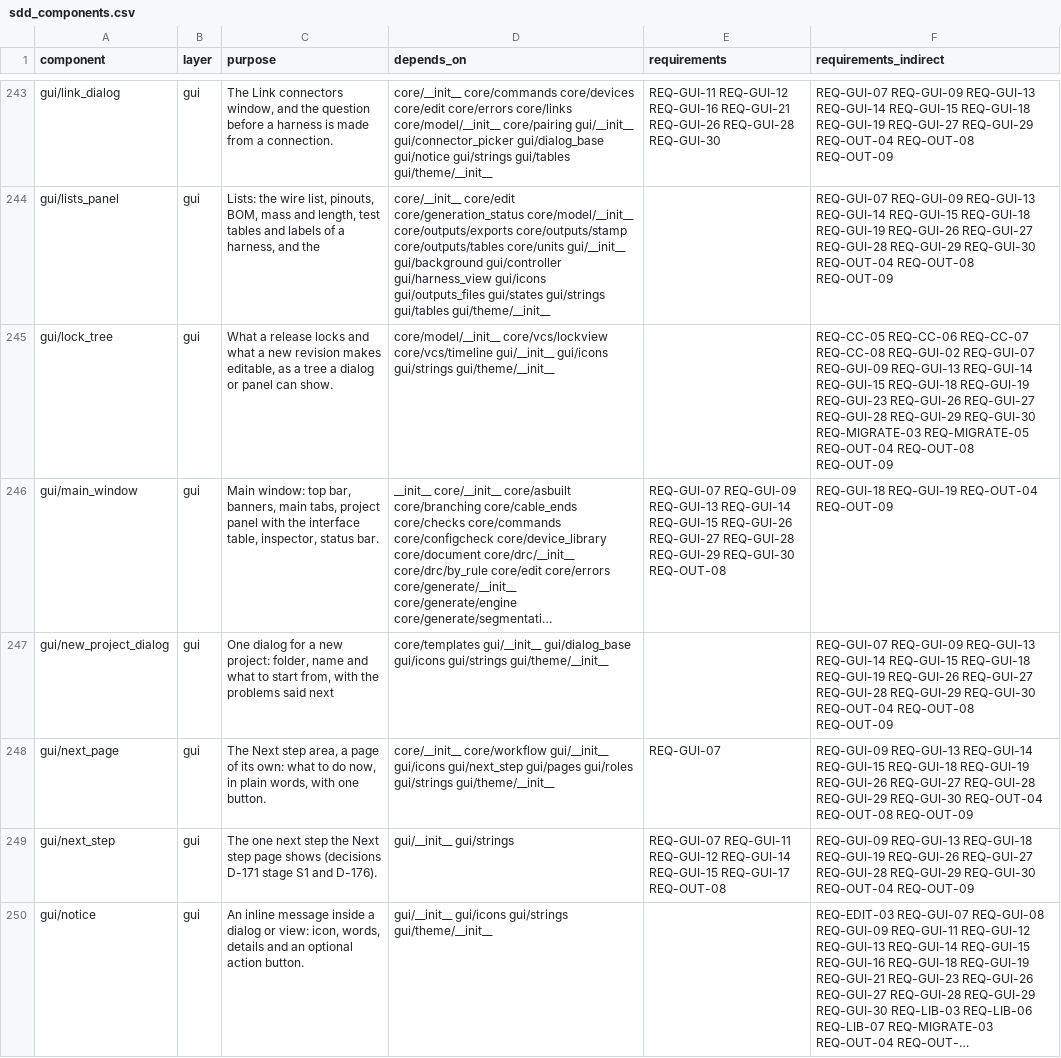
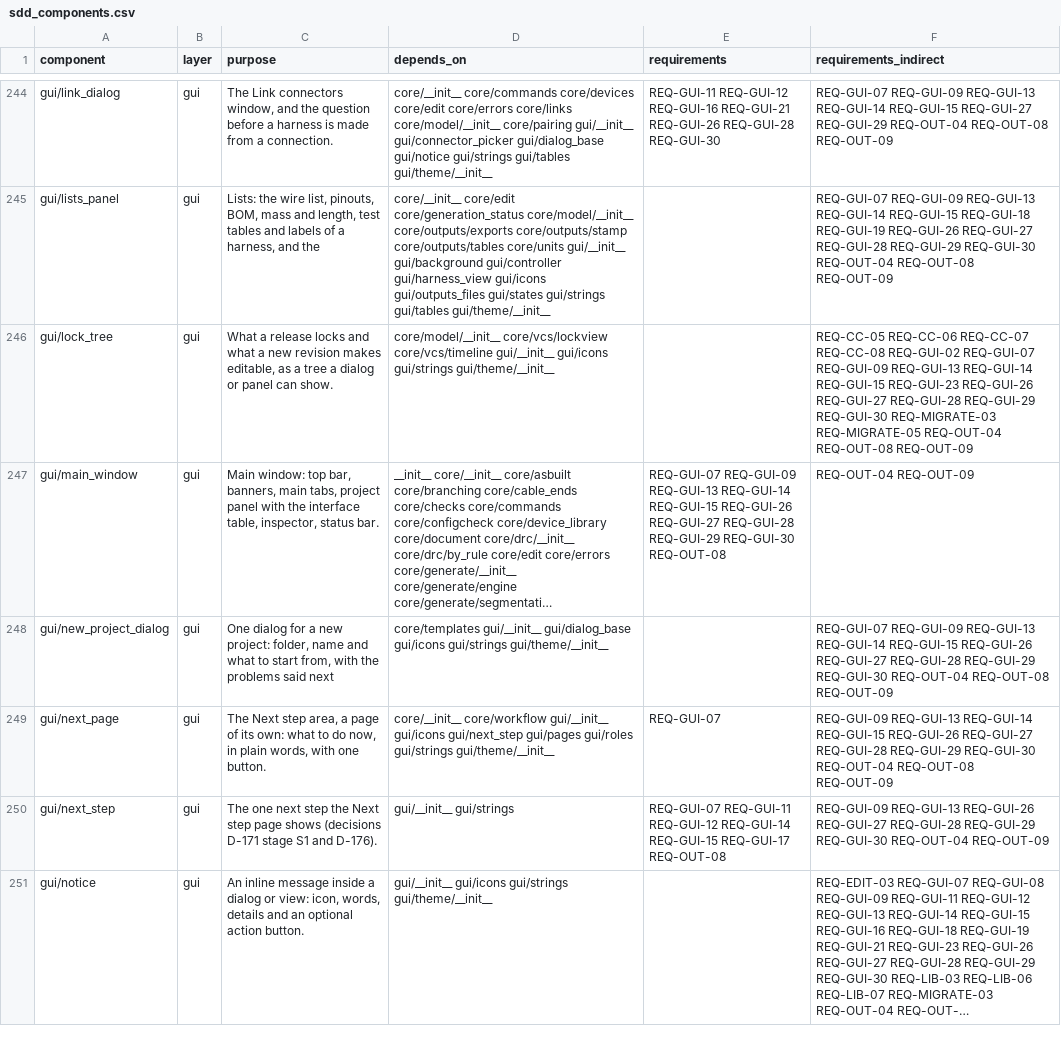
Before and after one commit to 0h3xn4/wireviz_harness-design-studio, a CSV file: HarnessDesignStudio/compliance/sdd_components.csv, drawn as a sheet; only a part is shown, gaps mark what is left out; long unchanged cells end in …; addresses are those after the commit; the diff covers the shown part only; the diff names each change by its address in the sheet, - before the commit and + after, or states it on an @@ line.

```diff
--- a/HarnessDesignStudio/compliance/sdd_components.csv
+++ b/HarnessDesignStudio/compliance/sdd_components.csv
-F244 (requirements_indirect): …REQ-GUI-14 REQ-GUI-15 REQ-GUI-18 REQ-GUI-19 REQ-GUI-27 REQ-GUI-29…
+F244 (requirements_indirect): …REQ-GUI-14 REQ-GUI-15 REQ-GUI-27 REQ-GUI-29…
-F246 (requirements_indirect): …REQ-GUI-14 REQ-GUI-15 REQ-GUI-18 REQ-GUI-19 REQ-GUI-23 REQ-GUI-26…
+F246 (requirements_indirect): …REQ-GUI-14 REQ-GUI-15 REQ-GUI-23 REQ-GUI-26…
-F247 (requirements_indirect): REQ-GUI-18 REQ-GUI-19 REQ-OUT-04 REQ-OUT-09
+F247 (requirements_indirect): REQ-OUT-04 REQ-OUT-09
-F248 (requirements_indirect): …REQ-GUI-14 REQ-GUI-15 REQ-GUI-18 REQ-GUI-19 REQ-GUI-26 REQ-GUI-27…
+F248 (requirements_indirect): …REQ-GUI-14 REQ-GUI-15 REQ-GUI-26 REQ-GUI-27…
-F249 (requirements_indirect): …REQ-GUI-14 REQ-GUI-15 REQ-GUI-18 REQ-GUI-19 REQ-GUI-26 REQ-GUI-27…
+F249 (requirements_indirect): …REQ-GUI-14 REQ-GUI-15 REQ-GUI-26 REQ-GUI-27…
-F250 (requirements_indirect): REQ-GUI-09 REQ-GUI-13 REQ-GUI-18 REQ-GUI-19 REQ-GUI-26 REQ-GUI-27…
+F250 (requirements_indirect): REQ-GUI-09 REQ-GUI-13 REQ-GUI-26 REQ-GUI-27…
```
Also changed, not shown: 1 added row and 64 edited cells elsewhere in this file, 4 other files.
